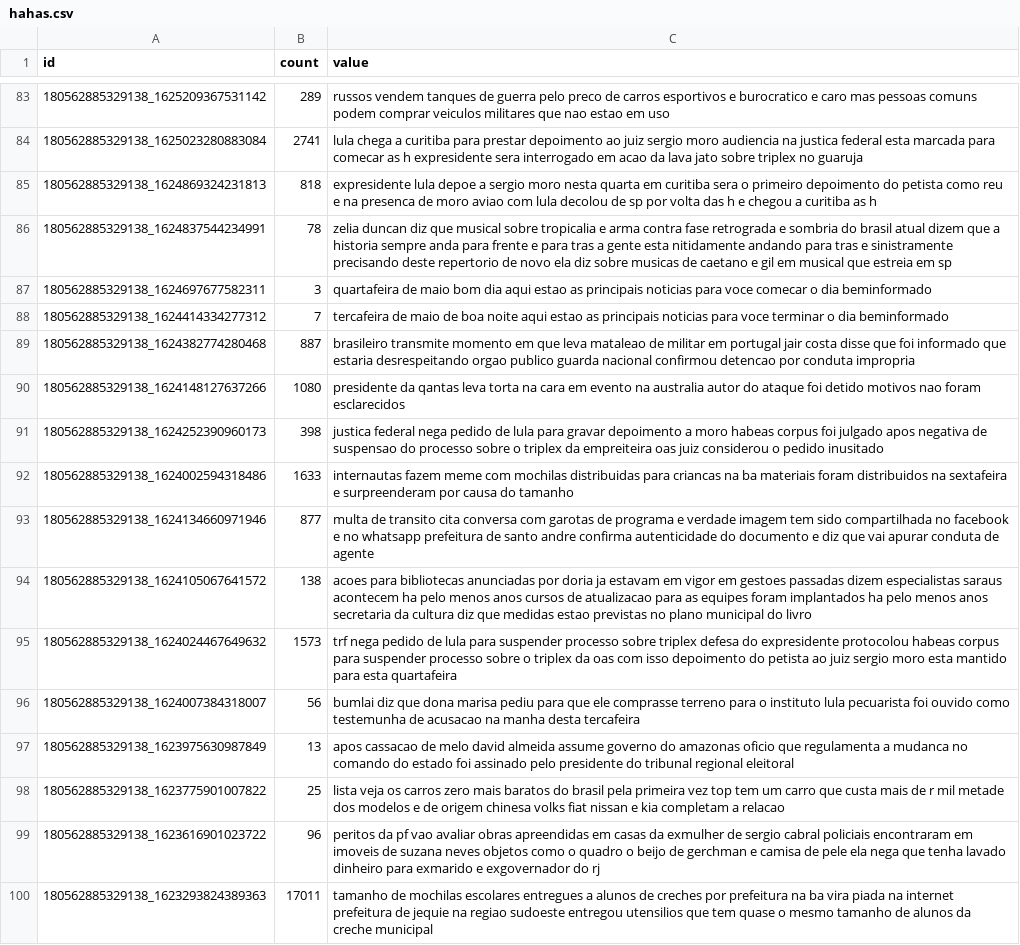
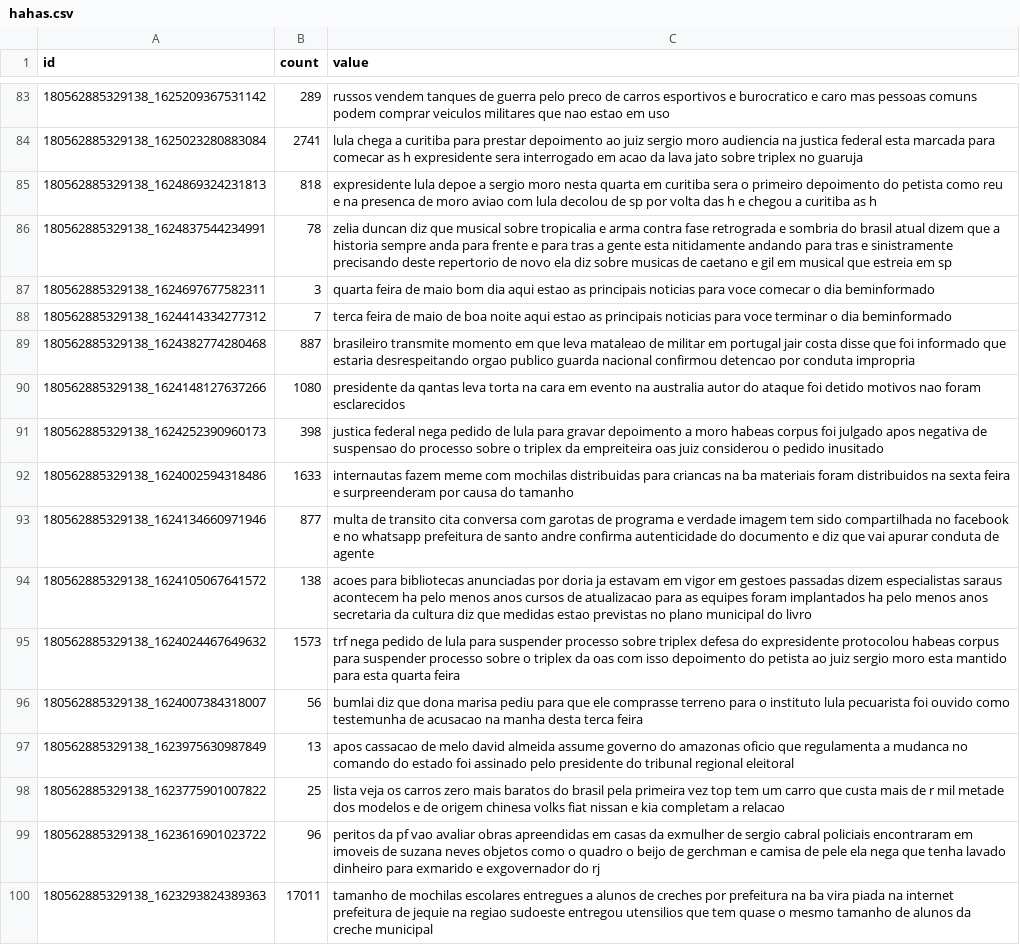
Before and after one commit to mcassiano/classifier, a CSV file: data/hahas.csv, drawn as a sheet; only a part is shown, gaps mark what is left out; the diff covers the shown part only.

```diff
--- a/data/hahas.csv
+++ b/data/hahas.csv
@@ -86,4 +86,4 @@ id,count,value
 180562885329138_1624837544234991,78,zelia duncan diz que musical sobre tropicalia e arma contra fase retrograda e sombria do brasil atual dizem que a historia sempre anda para frente e para tras a gente esta nitidamente andando para tras e sinistramente precisando deste repertorio de novo ela diz sobre musicas de caetano e gil em musical que estreia em sp
-180562885329138_1624697677582311,3,quartafeira  de maio bom dia aqui estao as principais noticias para voce comecar o dia beminformado
-180562885329138_1624414334277312,7,tercafeira  de maio de boa noite aqui estao as principais noticias para voce terminar o dia beminformado
+180562885329138_1624697677582311,3,quarta feira  de maio bom dia aqui estao as principais noticias para voce comecar o dia beminformado
+180562885329138_1624414334277312,7,terca feira  de maio de boa noite aqui estao as principais noticias para voce terminar o dia beminformado
 180562885329138_1624382774280468,887,brasileiro transmite momento em que leva mataleao de militar em portugal jair costa disse que foi informado que estaria desrespeitando orgao publico guarda nacional confirmou detencao por conduta impropria
@@ -91,7 +91,7 @@ id,count,value
 180562885329138_1624252390960173,398,justica federal nega pedido de lula para gravar depoimento a moro habeas corpus foi julgado apos negativa de suspensao do processo sobre o triplex da empreiteira oas juiz considerou o pedido inusitado
-180562885329138_1624002594318486,1633,internautas fazem meme com mochilas distribuidas para criancas na ba materiais foram distribuidos na sextafeira  e surpreenderam por causa do tamanho
+180562885329138_1624002594318486,1633,internautas fazem meme com mochilas distribuidas para criancas na ba materiais foram distribuidos na sexta feira  e surpreenderam por causa do tamanho
 180562885329138_1624134660971946,877,multa de transito cita conversa com garotas de programa e verdade imagem tem sido compartilhada no facebook e no whatsapp prefeitura de santo andre confirma autenticidade do documento e diz que vai apurar conduta de agente
 180562885329138_1624105067641572,138,acoes para bibliotecas anunciadas por doria ja estavam em vigor em gestoes passadas dizem especialistas saraus acontecem ha pelo menos  anos cursos de atualizacao para as equipes foram implantados ha pelo menos  anos secretaria da cultura diz que medidas estao previstas no plano municipal do livro
-180562885329138_1624024467649632,1573,trf nega pedido de lula para suspender processo sobre triplex defesa do expresidente protocolou habeas corpus para suspender processo sobre o triplex da oas com isso depoimento do petista ao juiz sergio moro esta mantido para esta quartafeira
-180562885329138_1624007384318007,56,bumlai diz que dona marisa pediu para que ele comprasse terreno para o instituto lula pecuarista foi ouvido como testemunha de acusacao na manha desta tercafeira
+180562885329138_1624024467649632,1573,trf nega pedido de lula para suspender processo sobre triplex defesa do expresidente protocolou habeas corpus para suspender processo sobre o triplex da oas com isso depoimento do petista ao juiz sergio moro esta mantido para esta quarta feira
+180562885329138_1624007384318007,56,bumlai diz que dona marisa pediu para que ele comprasse terreno para o instituto lula pecuarista foi ouvido como testemunha de acusacao na manha desta terca feira
 180562885329138_1623975630987849,13,apos cassacao de melo david almeida assume governo do amazonas oficio que regulamenta a mudanca no comando do estado foi assinado pelo presidente do tribunal regional eleitoral
```
Also changed, not shown: 167 edited cells elsewhere in this file, data/angries.csv, data/loves.csv, 15 other files.
